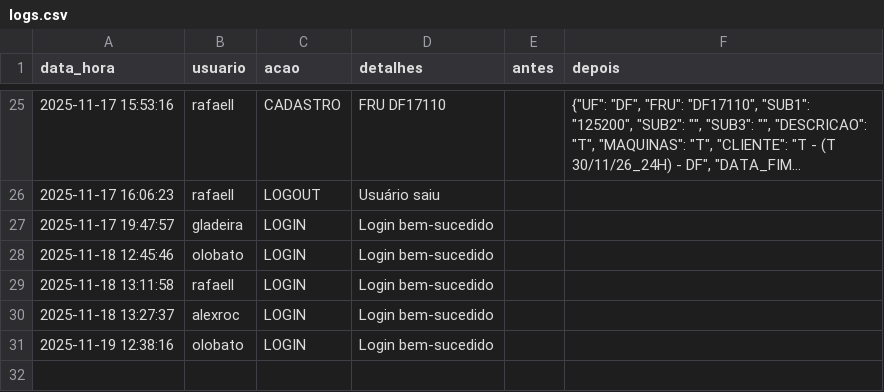
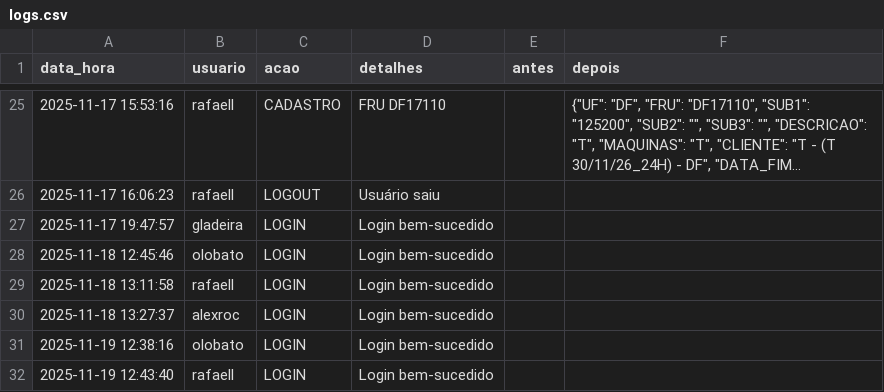
Before and after one commit to otavilobato/pecas1, a CSV file: logs.csv, drawn as a sheet; only a part is shown, gaps mark what is left out; long unchanged cells end in ….

Commit message:
Atualização automática logs (19/11/2025 12:43)

```diff
--- a/logs.csv
+++ b/logs.csv
@@ -31 +31,2 @@ data_hora,usuario,acao,detalhes,antes,depois
 2025-11-19 12:38:16,olobato,LOGIN,Login bem-sucedido,,
+2025-11-19 12:43:40,rafaell,LOGIN,Login bem-sucedido,,
```
